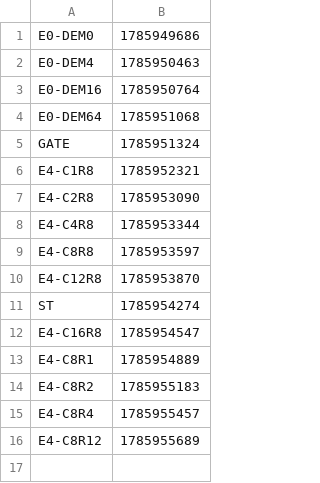
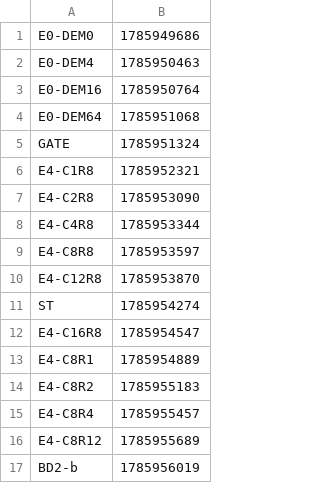
Before and after one commit to Boo-seon-woong/memcached-1.6.42-port_v4, a TSV file: experiments/night-20260806/manifest.tsv, drawn as a sheet.

```diff
--- a/experiments/night-20260806/manifest.tsv
+++ b/experiments/night-20260806/manifest.tsv
@@ -16 +16,2 @@ E4-C8R4	1785955457
 E4-C8R12	1785955689
+BD2-b	1785956019
```
Also changed, not shown: 1 other file.
